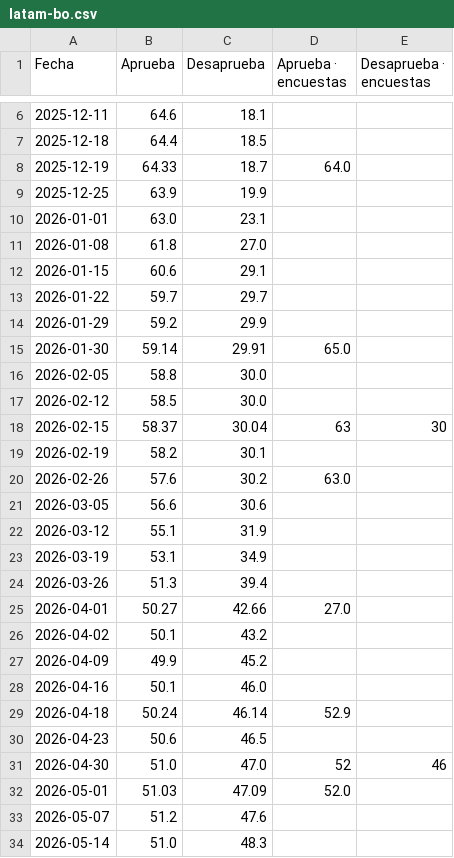
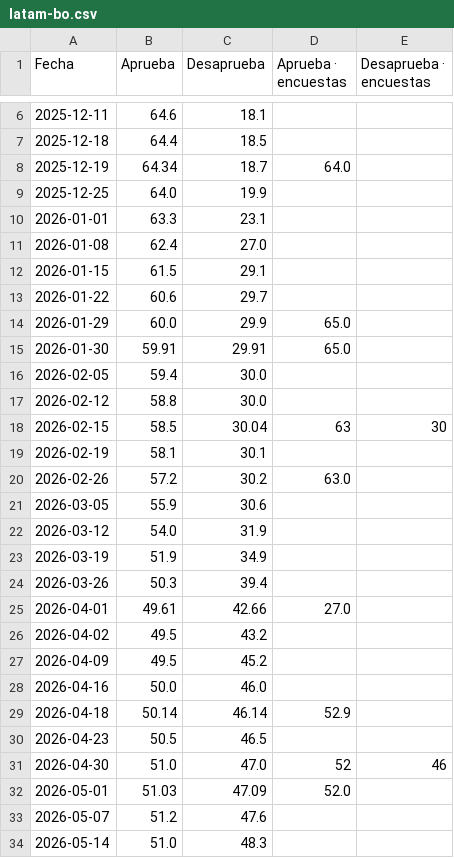
Before and after one commit to franciscolivero/ArgentinaPoliticalMonitor, a CSV file: charts_data/latam-bo.csv, drawn as a sheet; only a part is shown, gaps mark what is left out.

```diff
--- a/charts_data/latam-bo.csv
+++ b/charts_data/latam-bo.csv
@@ -7,25 +7,25 @@ Fecha,Aprueba,Desaprueba,Aprueba · encuestas,Desaprueba · encuestas
 2025-12-18,64.4,18.5,,
-2025-12-19,64.33,18.7,64.0,
-2025-12-25,63.9,19.9,,
-2026-01-01,63.0,23.1,,
-2026-01-08,61.8,27.0,,
-2026-01-15,60.6,29.1,,
-2026-01-22,59.7,29.7,,
-2026-01-29,59.2,29.9,,
-2026-01-30,59.14,29.91,65.0,
-2026-02-05,58.8,30.0,,
-2026-02-12,58.5,30.0,,
-2026-02-15,58.37,30.04,63,30
-2026-02-19,58.2,30.1,,
-2026-02-26,57.6,30.2,63.0,
-2026-03-05,56.6,30.6,,
-2026-03-12,55.1,31.9,,
-2026-03-19,53.1,34.9,,
-2026-03-26,51.3,39.4,,
-2026-04-01,50.27,42.66,27.0,
-2026-04-02,50.1,43.2,,
-2026-04-09,49.9,45.2,,
-2026-04-16,50.1,46.0,,
-2026-04-18,50.24,46.14,52.9,
-2026-04-23,50.6,46.5,,
+2025-12-19,64.34,18.7,64.0,
+2025-12-25,64.0,19.9,,
+2026-01-01,63.3,23.1,,
+2026-01-08,62.4,27.0,,
+2026-01-15,61.5,29.1,,
+2026-01-22,60.6,29.7,,
+2026-01-29,60.0,29.9,65.0,
+2026-01-30,59.91,29.91,65.0,
+2026-02-05,59.4,30.0,,
+2026-02-12,58.8,30.0,,
+2026-02-15,58.5,30.04,63,30
+2026-02-19,58.1,30.1,,
+2026-02-26,57.2,30.2,63.0,
+2026-03-05,55.9,30.6,,
+2026-03-12,54.0,31.9,,
+2026-03-19,51.9,34.9,,
+2026-03-26,50.3,39.4,,
+2026-04-01,49.61,42.66,27.0,
+2026-04-02,49.5,43.2,,
+2026-04-09,49.5,45.2,,
+2026-04-16,50.0,46.0,,
+2026-04-18,50.14,46.14,52.9,
+2026-04-23,50.5,46.5,,
 2026-04-30,51.0,47.0,52,46
```
Also changed, not shown: charts_data/ar-approval.csv, charts_data/ar-prov-shift.csv, 6 other files.
